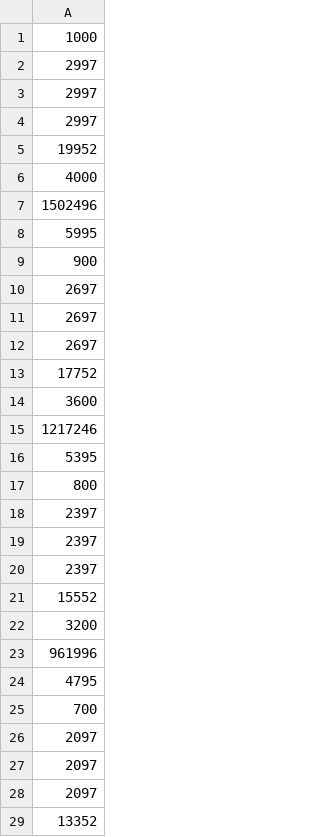
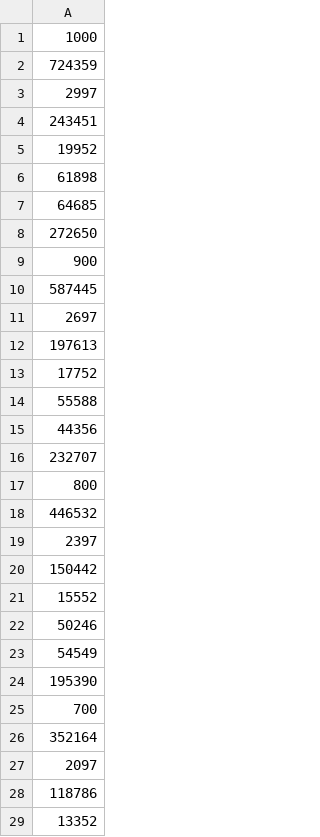
Before and after one commit to rachellkoenig/M3-rlkoenig-agsanto, a CSV file: data/writes_data.csv, drawn as a sheet; only a part is shown; the diff covers the shown part only.

```diff
--- a/data/writes_data.csv
+++ b/data/writes_data.csv
@@ -1,29 +1,29 @@
 1000
+724359
 2997
-2997
-2997
+243451
 19952
-4000
-1502496
-5995
+61898
+64685
+272650
 900
+587445
 2697
-2697
-2697
+197613
 17752
-3600
-1217246
-5395
+55588
+44356
+232707
 800
+446532
 2397
-2397
-2397
+150442
 15552
-3200
-961996
-4795
+50246
+54549
+195390
 700
+352164
 2097
-2097
-2097
+118786
 13352
```
Also changed, not shown: 6 added rows, 6 removed rows and 27 edited cells elsewhere in this file, data/reads_data.csv.
